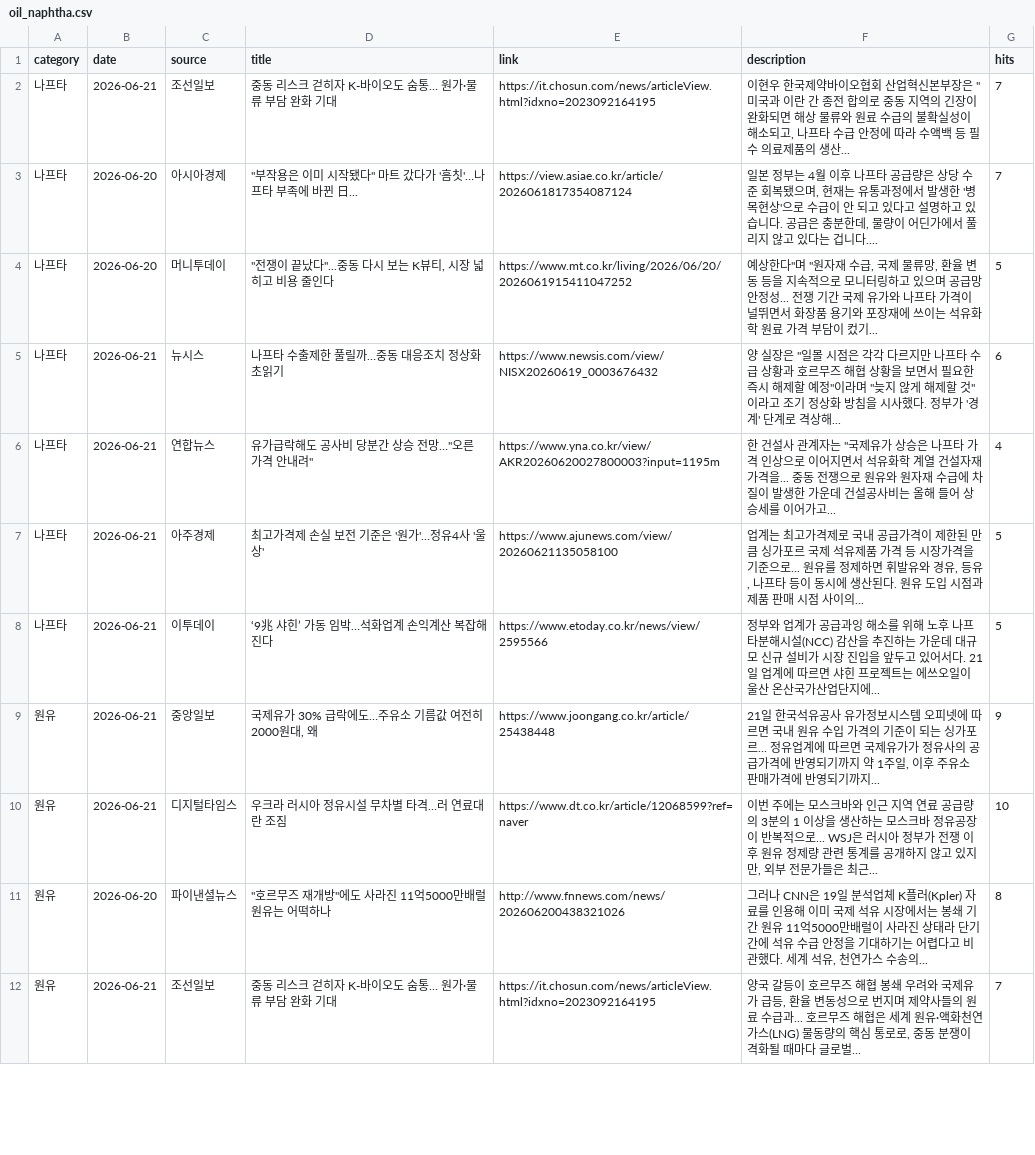
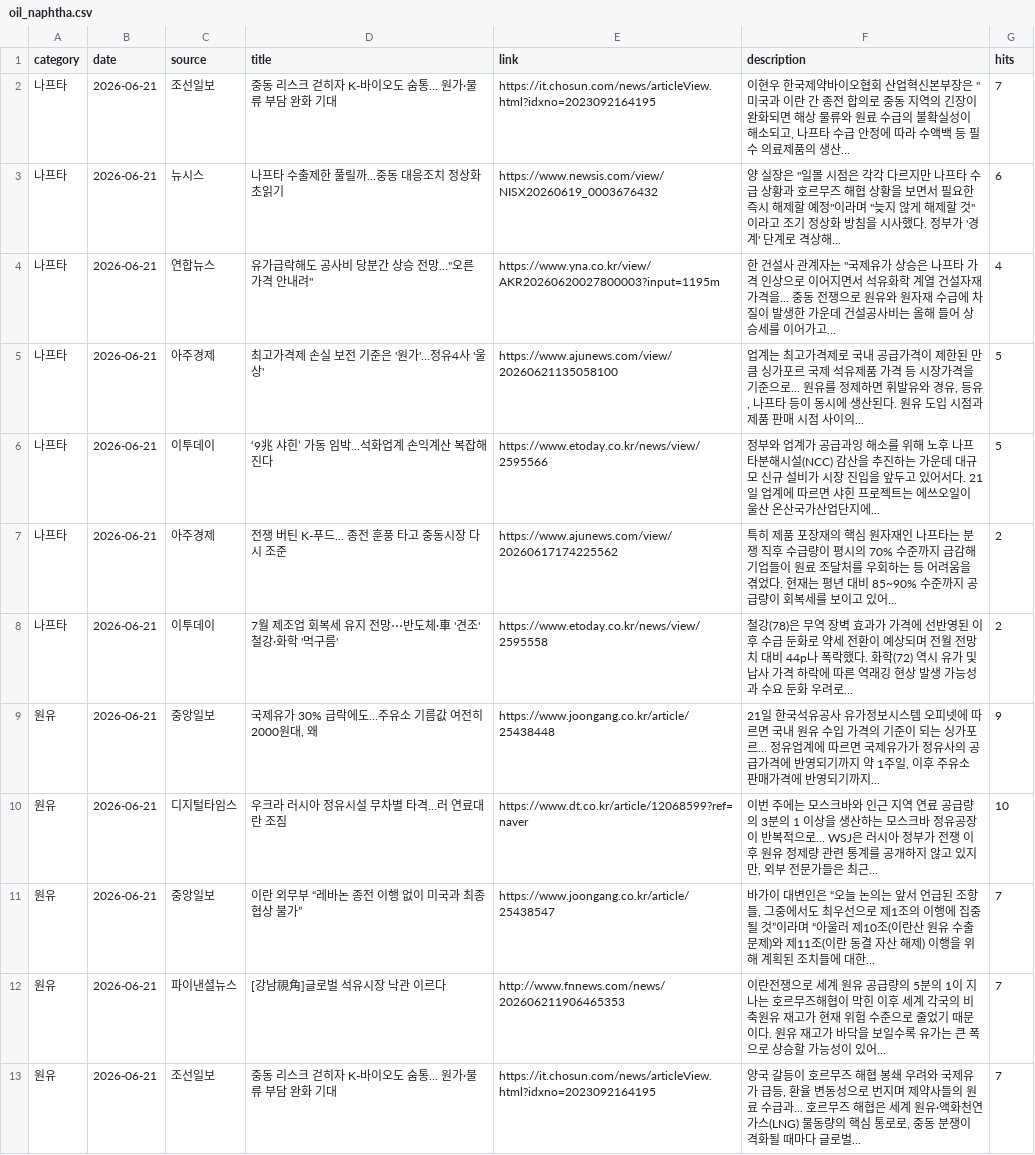
Before and after one commit to hdec-daily-news/oil-naphtha, a CSV file: oil_naphtha.csv, drawn as a sheet; only a part is shown; the diff covers the shown part only.

```diff
--- a/oil_naphtha.csv
+++ b/oil_naphtha.csv
@@ -2,4 +2,2 @@
 나프타,2026-06-21,조선일보,중동 리스크 걷히자 K-바이오도 숨통… 원가·물류 부담 완화 기대,https://it.chosun.com/news/articleView.html?idxno=2023092164195,"이현우 한국제약바이오협회 산업혁신본부장은 ""미국과 이란 간 종전 합의로 중동 지역의 긴장이 완화되면 해상 물류와 원료 수급의 불확실성이 해소되고, 나프타 수급 안정에 따라 수액백 등 필수 의료제품의 생산... ",7
-나프타,2026-06-20,아시아경제,"""부작용은 이미 시작됐다"" 마트 갔다가 '흠칫'…나프타 부족에 바뀐 日...",https://view.asiae.co.kr/article/2026061817354087124,"일본 정부는 4월 이후 나프타 공급량은 상당 수준 회복됐으며, 현재는 유통과정에서 발생한 '병목현상'으로 수급이 안 되고 있다고 설명하고 있습니다. 공급은 충분한데, 물량이 어딘가에서 풀리지 않고 있다는 겁니다.... ",7
-나프타,2026-06-20,머니투데이,"""전쟁이 끝났다""...중동 다시 보는 K뷰티, 시장 넓히고 비용 줄인다",https://www.mt.co.kr/living/2026/06/20/2026061915411047252,"예상한다""며 ""원자재 수급, 국제 물류망, 환율 변동 등을 지속적으로 모니터링하고 있으며 공급망 안정성... 전쟁 기간 국제 유가와 나프타 가격이 널뛰면서 화장품 용기와 포장재에 쓰이는 석유화학 원료 가격 부담이 컸기... ",5
 나프타,2026-06-21,뉴시스,나프타 수출제한 풀릴까…중동 대응조치 정상화 초읽기,https://www.newsis.com/view/NISX20260619_0003676432,"양 실장은 ""일몰 시점은 각각 다르지만 나프타 수급 상황과 호르무즈 해협 상황을 보면서 필요한 즉시 해제할 예정""이라며 ""늦지 않게 해제할 것""이라고 조기 정상화 방침을 시사했다. 정부가 '경계' 단계로 격상해... ",6
@@ -8,5 +6,8 @@
 나프타,2026-06-21,이투데이,‘9兆 샤힌’ 가동 임박…석화업계 손익계산 복잡해진다,https://www.etoday.co.kr/news/view/2595566,정부와 업계가 공급과잉 해소를 위해 노후 나프타분해시설(NCC) 감산을 추진하는 가운데 대규모 신규 설비가 시장 진입을 앞두고 있어서다. 21일 업계에 따르면 샤힌 프로젝트는 에쓰오일이 울산 온산국가산업단지에... ,5
+나프타,2026-06-21,아주경제,전쟁 버틴 K-푸드... 종전 훈풍 타고 중동시장 다시 조준,https://www.ajunews.com/view/20260617174225562,특히 제품 포장재의 핵심 원자재인 나프타는 분쟁 직후 수급량이 평시의 70% 수준까지 급감해 기업들이 원료 조달처를 우회하는 등 어려움을 겪었다. 현재는 평년 대비 85~90% 수준까지 공급량이 회복세를 보이고 있어... ,2
+나프타,2026-06-21,이투데이,7월 제조업 회복세 유지 전망⋯반도체·車 '견조' 철강·화학 '먹구름',https://www.etoday.co.kr/news/view/2595558,철강(78)은 무역 장벽 효과가 가격에 선반영된 이후 수급 둔화로 약세 전환이 예상되며 전월 전망치 대비 44p나 폭락했다. 화학(72) 역시 유가 및 납사 가격 하락에 따른 역래깅 현상 발생 가능성과 수요 둔화 우려로... ,2
 원유,2026-06-21,중앙일보,"국제유가 30% 급락에도…주유소 기름값 여전히 2000원대, 왜",https://www.joongang.co.kr/article/25438448,"21일 한국석유공사 유가정보시스템 오피넷에 따르면 국내 원유 수입 가격의 기준이 되는 싱가포르... 정유업계에 따르면 국제유가가 정유사의 공급가격에 반영되기까지 약 1주일, 이후 주유소 판매가격에 반영되기까지... ",9
 원유,2026-06-21,디지털타임스,우크라 러시아 정유시설 무차별 타격…러 연료대란 조짐,https://www.dt.co.kr/article/12068599?ref=naver,"이번 주에는 모스크바와 인근 지역 연료 공급량의 3분의 1 이상을 생산하는 모스크바 정유공장이 반복적으로... WSJ은 러시아 정부가 전쟁 이후 원유 정제량 관련 통계를 공개하지 않고 있지만, 외부 전문가들은 최근... ",10
-원유,2026-06-20,파이낸셜뉴스,"""호르무즈 재개방""에도 사라진 11억5000만배럴 원유는 어떡하나",http://www.fnnews.com/news/202606200438321026,"그러나 CNN은 19일 분석업체 K플러(Kpler) 자료를 인용해 이미 국제 석유 시장에서는 봉쇄 기간 원유 11억5000만배럴이 사라진 상태라 단기간에 석유 수급 안정을 기대하기는 어렵다고 비관했다. 세계 석유, 천연가스 수송의... ",8
+원유,2026-06-21,중앙일보,이란 외무부 “레바논 종전 이행 없이 미국과 최종 협상 불가”,https://www.joongang.co.kr/article/25438547,"바가이 대변인은 “오늘 논의는 앞서 언급된 조항들, 그중에서도 최우선으로 제1조의 이행에 집중될 것”이라며 “아울러 제10조(이란산 원유 수출 문제)와 제11조(이란 동결 자산 해제) 이행을 위해 계획된 조치들에 대한... ",7
+원유,2026-06-21,파이낸셜뉴스,[강남視角]글로벌 석유시장 낙관 이르다,http://www.fnnews.com/news/202606211906465353,이란전쟁으로 세계 원유 공급량의 5분의 1이 지나는 호르무즈해협이 막힌 이후 세계 각국의 비축원유 재고가 현재 위험 수준으로 줄었기 때문이다. 원유 재고가 바닥을 보일수록 유가는 큰 폭으로 상승할 가능성이 있어... ,7
 원유,2026-06-21,조선일보,중동 리스크 걷히자 K-바이오도 숨통… 원가·물류 부담 완화 기대,https://it.chosun.com/news/articleView.html?idxno=2023092164195,"양국 갈등이 호르무즈 해협 봉쇄 우려와 국제유가 급등, 환율 변동성으로 번지며 제약사들의 원료 수급과... 호르무즈 해협은 세계 원유·액화천연가스(LNG) 물동량의 핵심 통로로, 중동 분쟁이 격화될 때마다 글로벌... ",7
```
Also changed, not shown: 3 added rows, 4 removed rows and 23 edited cells elsewhere in this file, 1 other file.
